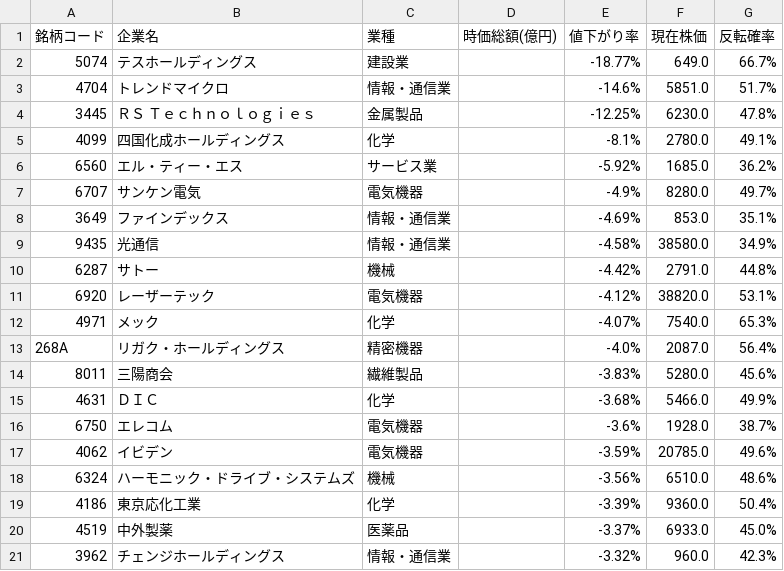
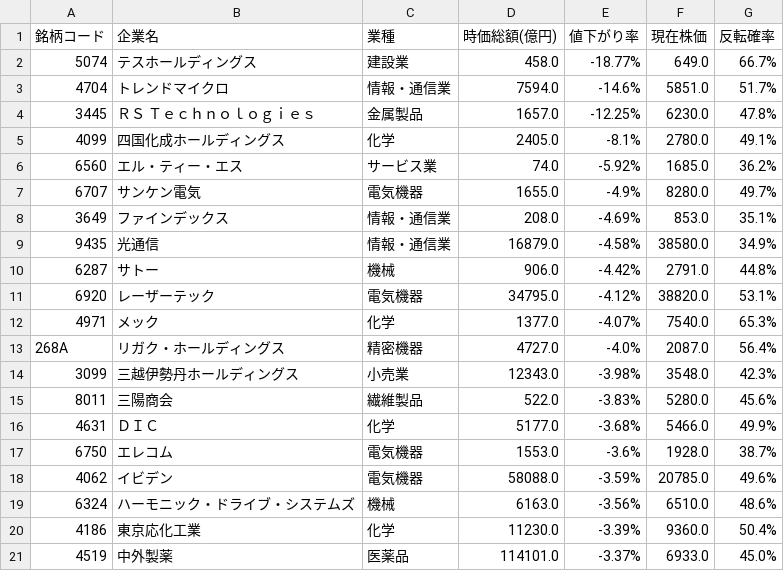
Before and after one commit to riku-0602/stock-line-bot, a CSV file: output/daily_decline_ranking.csv, drawn as a sheet.

```diff
--- a/output/daily_decline_ranking.csv
+++ b/output/daily_decline_ranking.csv
@@ -1,21 +1,21 @@
 銘柄コード,企業名,業種,時価総額(億円),値下がり率,現在株価,反転確率
-5074,テスホールディングス,建設業,,-18.77%,649.0,66.7%
-4704,トレンドマイクロ,情報・通信業,,-14.6%,5851.0,51.7%
-3445,ＲＳ　Ｔｅｃｈｎｏｌｏｇｉｅｓ,金属製品,,-12.25%,6230.0,47.8%
-4099,四国化成ホールディングス,化学,,-8.1%,2780.0,49.1%
-6560,エル・ティー・エス,サービス業,,-5.92%,1685.0,36.2%
-6707,サンケン電気,電気機器,,-4.9%,8280.0,49.7%
-3649,ファインデックス,情報・通信業,,-4.69%,853.0,35.1%
-9435,光通信,情報・通信業,,-4.58%,38580.0,34.9%
-6287,サトー,機械,,-4.42%,2791.0,44.8%
-6920,レーザーテック,電気機器,,-4.12%,38820.0,53.1%
-4971,メック,化学,,-4.07%,7540.0,65.3%
-268A,リガク・ホールディングス,精密機器,,-4.0%,2087.0,56.4%
-8011,三陽商会,繊維製品,,-3.83%,5280.0,45.6%
-4631,ＤＩＣ,化学,,-3.68%,5466.0,49.9%
-6750,エレコム,電気機器,,-3.6%,1928.0,38.7%
-4062,イビデン,電気機器,,-3.59%,20785.0,49.6%
-6324,ハーモニック・ドライブ・システムズ,機械,,-3.56%,6510.0,48.6%
-4186,東京応化工業,化学,,-3.39%,9360.0,50.4%
-4519,中外製薬,医薬品,,-3.37%,6933.0,45.0%
-3962,チェンジホールディングス,情報・通信業,,-3.32%,960.0,42.3%
+5074,テスホールディングス,建設業,458.0,-18.77%,649.0,66.7%
+4704,トレンドマイクロ,情報・通信業,7594.0,-14.6%,5851.0,51.7%
+3445,ＲＳ　Ｔｅｃｈｎｏｌｏｇｉｅｓ,金属製品,1657.0,-12.25%,6230.0,47.8%
+4099,四国化成ホールディングス,化学,2405.0,-8.1%,2780.0,49.1%
+6560,エル・ティー・エス,サービス業,74.0,-5.92%,1685.0,36.2%
+6707,サンケン電気,電気機器,1655.0,-4.9%,8280.0,49.7%
+3649,ファインデックス,情報・通信業,208.0,-4.69%,853.0,35.1%
+9435,光通信,情報・通信業,16879.0,-4.58%,38580.0,34.9%
+6287,サトー,機械,906.0,-4.42%,2791.0,44.8%
+6920,レーザーテック,電気機器,34795.0,-4.12%,38820.0,53.1%
+4971,メック,化学,1377.0,-4.07%,7540.0,65.3%
+268A,リガク・ホールディングス,精密機器,4727.0,-4.0%,2087.0,56.4%
+3099,三越伊勢丹ホールディングス,小売業,12343.0,-3.98%,3548.0,42.3%
+8011,三陽商会,繊維製品,522.0,-3.83%,5280.0,45.6%
+4631,ＤＩＣ,化学,5177.0,-3.68%,5466.0,49.9%
+6750,エレコム,電気機器,1553.0,-3.6%,1928.0,38.7%
+4062,イビデン,電気機器,58088.0,-3.59%,20785.0,49.6%
+6324,ハーモニック・ドライブ・システムズ,機械,6163.0,-3.56%,6510.0,48.6%
+4186,東京応化工業,化学,11230.0,-3.39%,9360.0,50.4%
+4519,中外製薬,医薬品,114101.0,-3.37%,6933.0,45.0%
```
Also changed, not shown: 19 other files.
